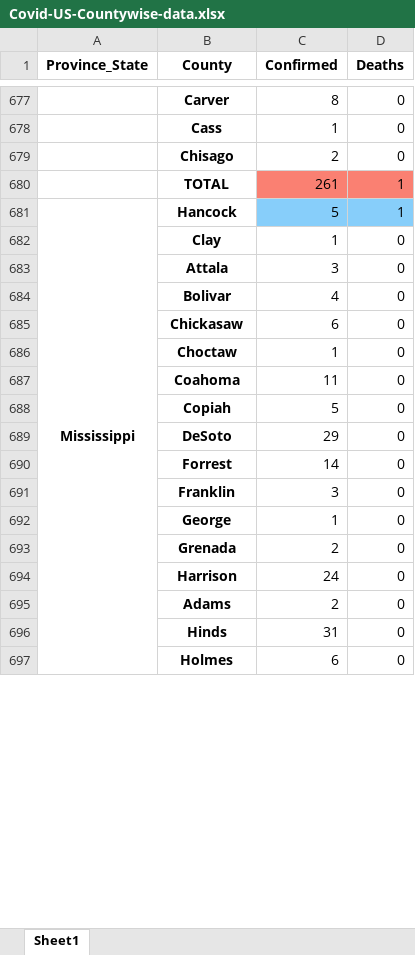
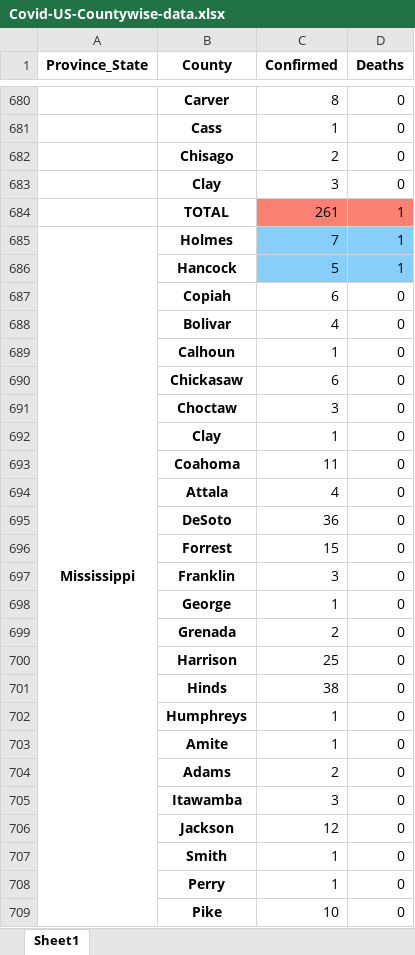
Before and after one commit to rvg296/Covid19-JHUDashboard-LiveData-Extraction, an Excel workbook: Covid-US-Countywise-data.xlsx, sheet Sheet1, drawn as a sheet; only a part is shown, gaps mark what is left out; values as stored, in another font and other column widths than the file's, no borders; removed rows and columns are numbered as before the commit, all else as after; the diff covers the shown part only; the diff names each change by its address in the sheet, - before the commit and + after, or states it on an @@ line.

```diff
--- a/Covid-US-Countywise-data.xlsx (sheet Sheet1)
+++ b/Covid-US-Countywise-data.xlsx (sheet Sheet1)
@@ row 672 moved to row 683: Clay @@
+row 685: Mississippi | Holmes | 7 | 1
-A686 (Province_State): Mississippi
+A686 (Province_State): (empty)
-A681:A739 merged
+row 687:  | Copiah | 6 | 0
@@ row 684 moved to row 688: Bolivar @@
+row 689:  | Calhoun | 1 | 0
@@ row 685 moved to row 690: Chickasaw @@
+row 691:  | Choctaw | 3 | 0
-row 683:  | Attala | 3 | 0
-row 686:  | Choctaw | 1 | 0
-row 688:  | Copiah | 5 | 0
+row 694:  | Attala | 4 | 0
-C695 (Confirmed): 29
+C695 (Confirmed): 36
-C696 (Confirmed): 14
+C696 (Confirmed): 15
-C700 (Confirmed): 24
+C700 (Confirmed): 25
+row 701:  | Hinds | 38 | 0
+row 702:  | Humphreys | 1 | 0
+row 703:  | Amite | 1 | 0
-row 696:  | Hinds | 31 | 0
-row 697:  | Holmes | 6 | 0
+row 705:  | Itawamba | 3 | 0
+row 706:  | Jackson | 12 | 0
@@ row 709 moved to row 707: Smith @@
@@ row 703 moved to row 708: Perry @@
+row 709:  | Pike | 10 | 0
```
Also changed, not shown: 48 added rows, 42 removed rows, 254 moved rows, 73 edited cells and merged cells elsewhere in this sheet, Covid-CountryWiseDeaths-data.xlsx, 1 other file.
